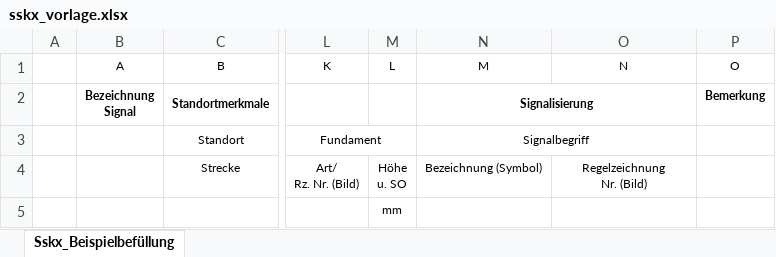
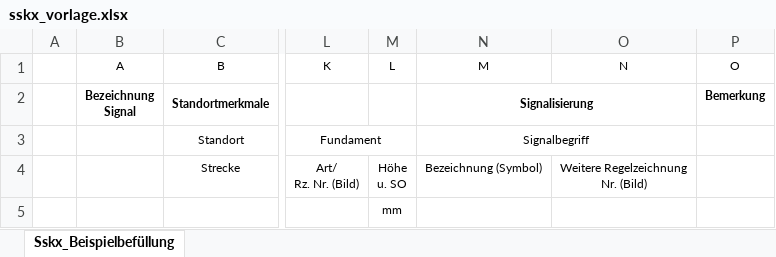
Before and after one commit to eclipse-set/set, an Excel workbook: java/bundles/org.eclipse.set.feature/rootdir/data/export/excel/sskx_vorlage.xlsx, sheet Sskx_Beispielbefüllung, drawn as a sheet; only a part is shown, gaps mark what is left out; values as stored, in another font and other column widths than the file's, no borders; ↵ is a line break in a cell; the diff names each change by its address in the sheet, - before the commit and + after, or states it on an @@ line.

Commit message:
Sskz: Update filling column N

```diff
--- a/java/bundles/org.eclipse.set.feature/rootdir/data/export/excel/sskx_vorlage.xlsx (sheet Sskx_Beispielbefüllung)
+++ b/java/bundles/org.eclipse.set.feature/rootdir/data/export/excel/sskx_vorlage.xlsx (sheet Sskx_Beispielbefüllung)
-O4 (N): Regelzeichnung ↵ Nr. (Bild)
+O4 (N): Weitere Regelzeichnung ↵ Nr. (Bild)
```
Also changed, not shown: 3 other files.
